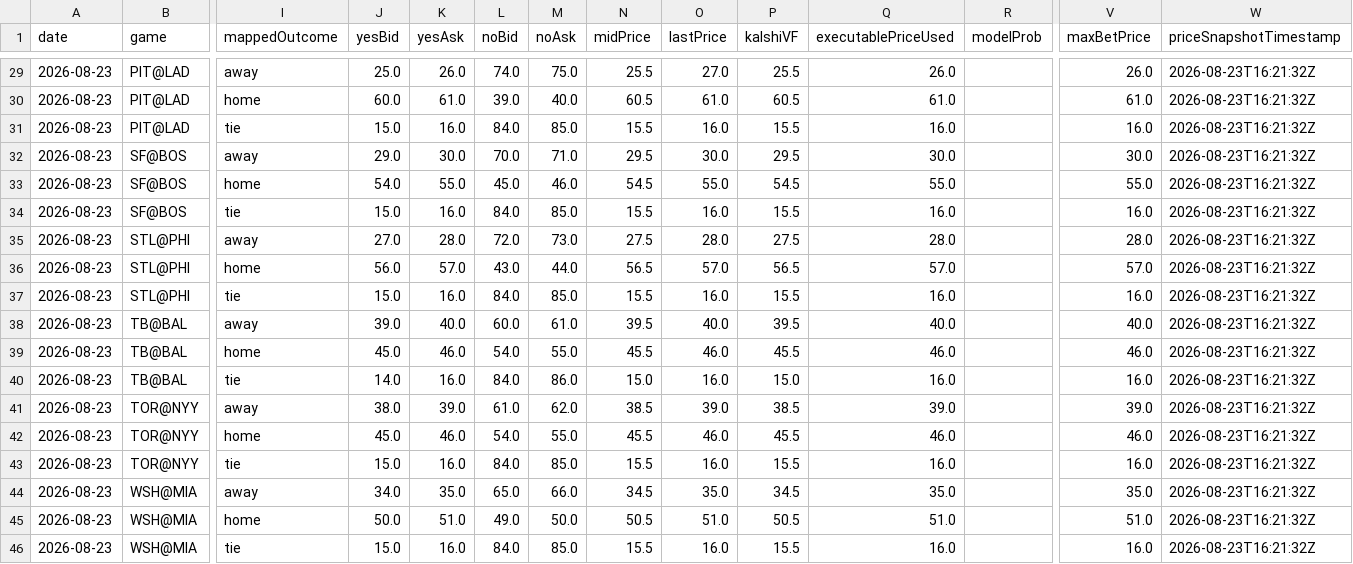
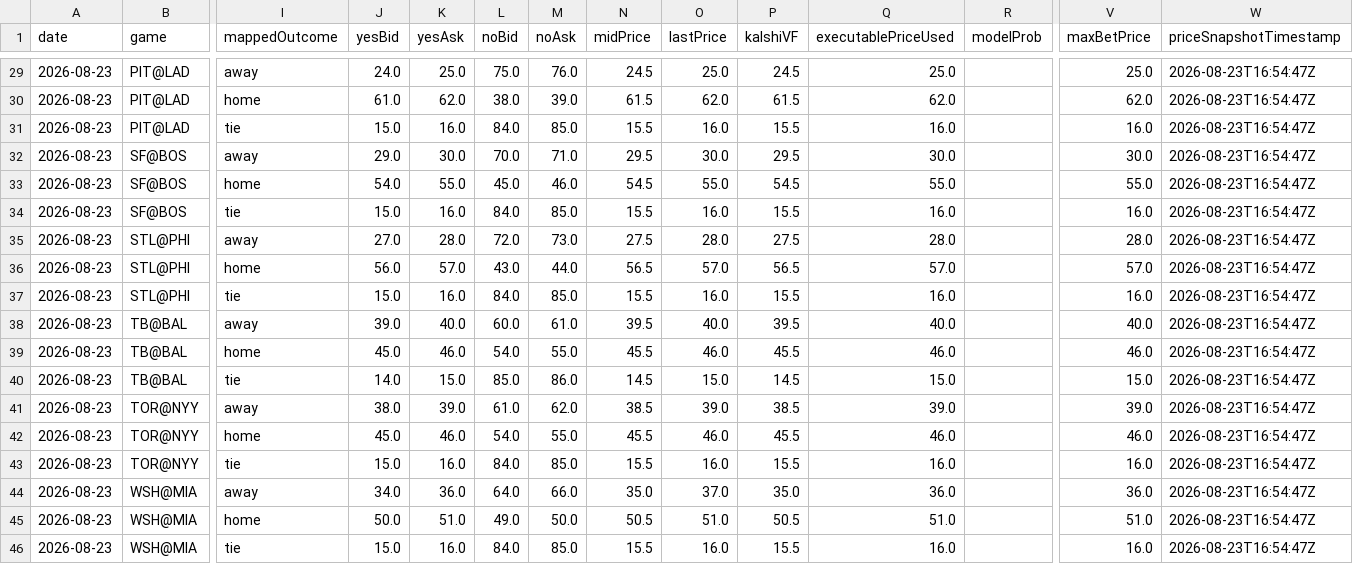
Before and after one commit to chmoses98/edge-finder-api, a CSV file: data/f5_audit_2026-08-23.csv, drawn as a sheet; only a part is shown, gaps mark what is left out; the diff covers the shown part only; the diff names each change by its address in the sheet, - before the commit and + after, or states it on an @@ line.

```diff
--- a/data/f5_audit_2026-08-23.csv
+++ b/data/f5_audit_2026-08-23.csv
-J29 (yesBid): 25.0
+J29 (yesBid): 24.0
-K29 (yesAsk): 26.0
+K29 (yesAsk): 25.0
-L29 (noBid): 74.0
+L29 (noBid): 75.0
-M29 (noAsk): 75.0
+M29 (noAsk): 76.0
-N29 (midPrice): 25.5
+N29 (midPrice): 24.5
-O29 (lastPrice): 27.0
+O29 (lastPrice): 25.0
-P29 (kalshiVF): 25.5
+P29 (kalshiVF): 24.5
-Q29 (executablePriceUsed): 26.0
+Q29 (executablePriceUsed): 25.0
-V29 (maxBetPrice): 26.0
+V29 (maxBetPrice): 25.0
-W29:W46 (priceSnapshotTimestamp): 2026-08-23T16:21:32Z
+W29:W46 (priceSnapshotTimestamp): 2026-08-23T16:54:47Z
-J30 (yesBid): 60.0
+J30 (yesBid): 61.0
-K30 (yesAsk): 61.0
+K30 (yesAsk): 62.0
-L30 (noBid): 39.0
+L30 (noBid): 38.0
-M30 (noAsk): 40.0
+M30 (noAsk): 39.0
-N30 (midPrice): 60.5
+N30 (midPrice): 61.5
-O30 (lastPrice): 61.0
+O30 (lastPrice): 62.0
-P30 (kalshiVF): 60.5
+P30 (kalshiVF): 61.5
-Q30 (executablePriceUsed): 61.0
+Q30 (executablePriceUsed): 62.0
-V30 (maxBetPrice): 61.0
+V30 (maxBetPrice): 62.0
-K40 (yesAsk): 16.0
+K40 (yesAsk): 15.0
-L40 (noBid): 84.0
+L40 (noBid): 85.0
-N40 (midPrice): 15.0
+N40 (midPrice): 14.5
-O40 (lastPrice): 16.0
+O40 (lastPrice): 15.0
-P40 (kalshiVF): 15.0
+P40 (kalshiVF): 14.5
-Q40 (executablePriceUsed): 16.0
+Q40 (executablePriceUsed): 15.0
-V40 (maxBetPrice): 16.0
+V40 (maxBetPrice): 15.0
-K44 (yesAsk): 35.0
+K44 (yesAsk): 36.0
-L44 (noBid): 65.0
+L44 (noBid): 64.0
-N44 (midPrice): 34.5
+N44 (midPrice): 35.0
-O44 (lastPrice): 35.0
+O44 (lastPrice): 37.0
-P44 (kalshiVF): 34.5
+P44 (kalshiVF): 35.0
-Q44 (executablePriceUsed): 35.0
+Q44 (executablePriceUsed): 36.0
-V44 (maxBetPrice): 35.0
+V44 (maxBetPrice): 36.0
```
Also changed, not shown: 52 edited cells elsewhere in this file, data/lineup_audit_2026-08-23.csv, 26 other files.
